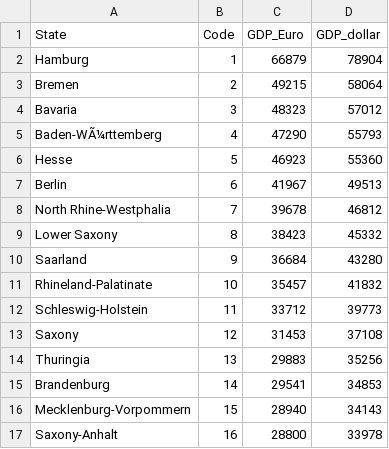
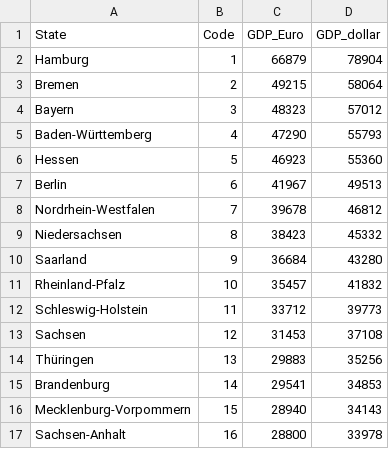
Before and after one commit to Linzeeee/Linzeeee.github.io, a CSV file: Germany.csv, drawn as a sheet.

Commit message:
Add files via upload

```diff
--- a/Germany.csv
+++ b/Germany.csv
@@ -3,15 +3,15 @@ Hamburg,1,66879,78904
 Bremen,2,49215,58064
-Bavaria,3,48323,57012
-Baden-WÃ¼rttemberg,4,47290,55793
-Hesse,5,46923,55360
+Bayern,3,48323,57012
+Baden-Württemberg,4,47290,55793
+Hessen,5,46923,55360
 Berlin,6,41967,49513
-North Rhine-Westphalia,7,39678,46812
-Lower Saxony,8,38423,45332
+Nordrhein-Westfalen,7,39678,46812
+Niedersachsen,8,38423,45332
 Saarland,9,36684,43280
-Rhineland-Palatinate,10,35457,41832
+Rheinland-Pfalz,10,35457,41832
 Schleswig-Holstein,11,33712,39773
-Saxony,12,31453,37108
-Thuringia,13,29883,35256
+Sachsen,12,31453,37108
+Thüringen,13,29883,35256
 Brandenburg,14,29541,34853
 Mecklenburg-Vorpommern,15,28940,34143
-Saxony-Anhalt,16,28800,33978
+Sachsen-Anhalt,16,28800,33978
```
